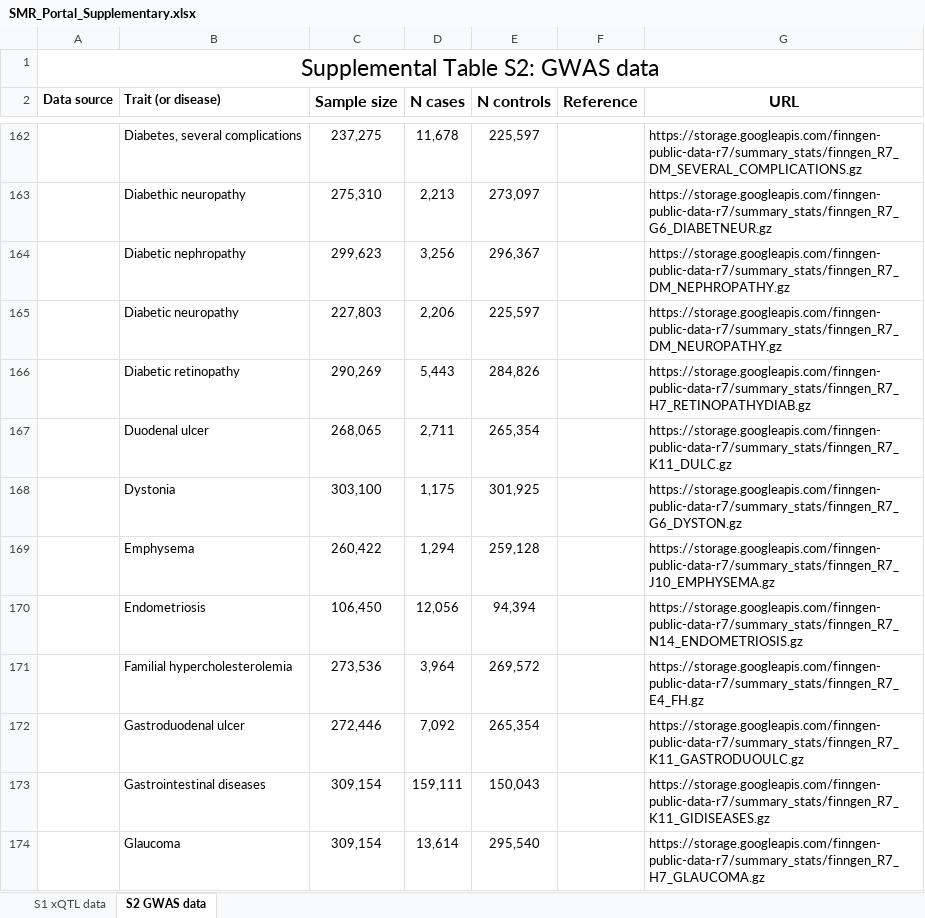
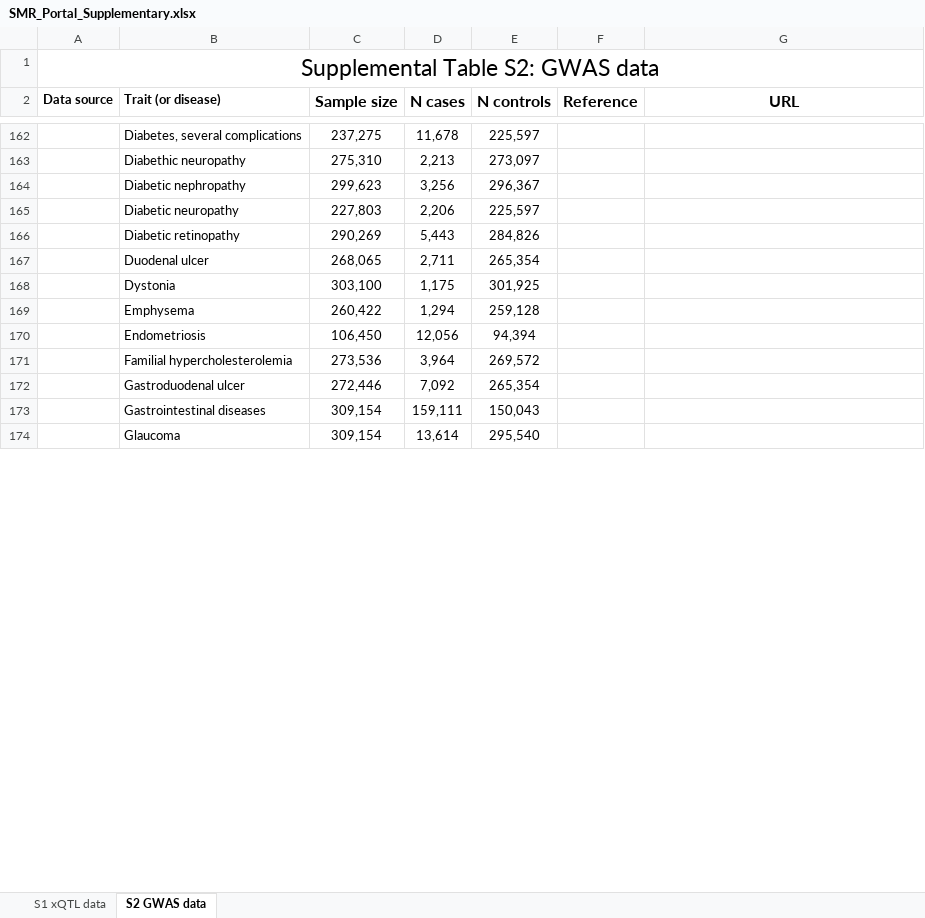
Before and after one commit to jianyanglab/SMR-Portal, an Excel workbook: data/database/SMR_Portal_Supplementary.xlsx, sheet S2 GWAS data, drawn as a sheet; only a part is shown, gaps mark what is left out; values as stored, in another font and other column widths than the file's, no borders; the diff covers the shown part only; the diff names each change by its address in the sheet, - before the commit and + after, or states it on an @@ line.

```diff
--- a/data/database/SMR_Portal_Supplementary.xlsx (sheet S2 GWAS data)
+++ b/data/database/SMR_Portal_Supplementary.xlsx (sheet S2 GWAS data)
-G162 (URL): https://storage.googleapis.com/finngen-public-data-r7/summary_stats/finngen_R7_DM_SEVERAL_COMPLICATIONS.gz
+G162 (URL): (empty)
-G163 (URL): https://storage.googleapis.com/finngen-public-data-r7/summary_stats/finngen_R7_G6_DIABETNEUR.gz
+G163 (URL): (empty)
-G164 (URL): https://storage.googleapis.com/finngen-public-data-r7/summary_stats/finngen_R7_DM_NEPHROPATHY.gz
+G164 (URL): (empty)
-G165 (URL): https://storage.googleapis.com/finngen-public-data-r7/summary_stats/finngen_R7_DM_NEUROPATHY.gz
+G165 (URL): (empty)
-G166 (URL): https://storage.googleapis.com/finngen-public-data-r7/summary_stats/finngen_R7_H7_RETINOPATHYDIAB.gz
+G166 (URL): (empty)
-G167 (URL): https://storage.googleapis.com/finngen-public-data-r7/summary_stats/finngen_R7_K11_DULC.gz
+G167 (URL): (empty)
-G168 (URL): https://storage.googleapis.com/finngen-public-data-r7/summary_stats/finngen_R7_G6_DYSTON.gz
+G168 (URL): (empty)
-G169 (URL): https://storage.googleapis.com/finngen-public-data-r7/summary_stats/finngen_R7_J10_EMPHYSEMA.gz
+G169 (URL): (empty)
-G170 (URL): https://storage.googleapis.com/finngen-public-data-r7/summary_stats/finngen_R7_N14_ENDOMETRIOSIS.gz
+G170 (URL): (empty)
-G171 (URL): https://storage.googleapis.com/finngen-public-data-r7/summary_stats/finngen_R7_E4_FH.gz
+G171 (URL): (empty)
-G172 (URL): https://storage.googleapis.com/finngen-public-data-r7/summary_stats/finngen_R7_K11_GASTRODUOULC.gz
+G172 (URL): (empty)
-G173 (URL): https://storage.googleapis.com/finngen-public-data-r7/summary_stats/finngen_R7_K11_GIDISEASES.gz
+G173 (URL): (empty)
-G174 (URL): https://storage.googleapis.com/finngen-public-data-r7/summary_stats/finngen_R7_H7_GLAUCOMA.gz
+G174 (URL): (empty)
```
Also changed, not shown: 99 edited cells and merged cells elsewhere in this sheet, 5 other files.
